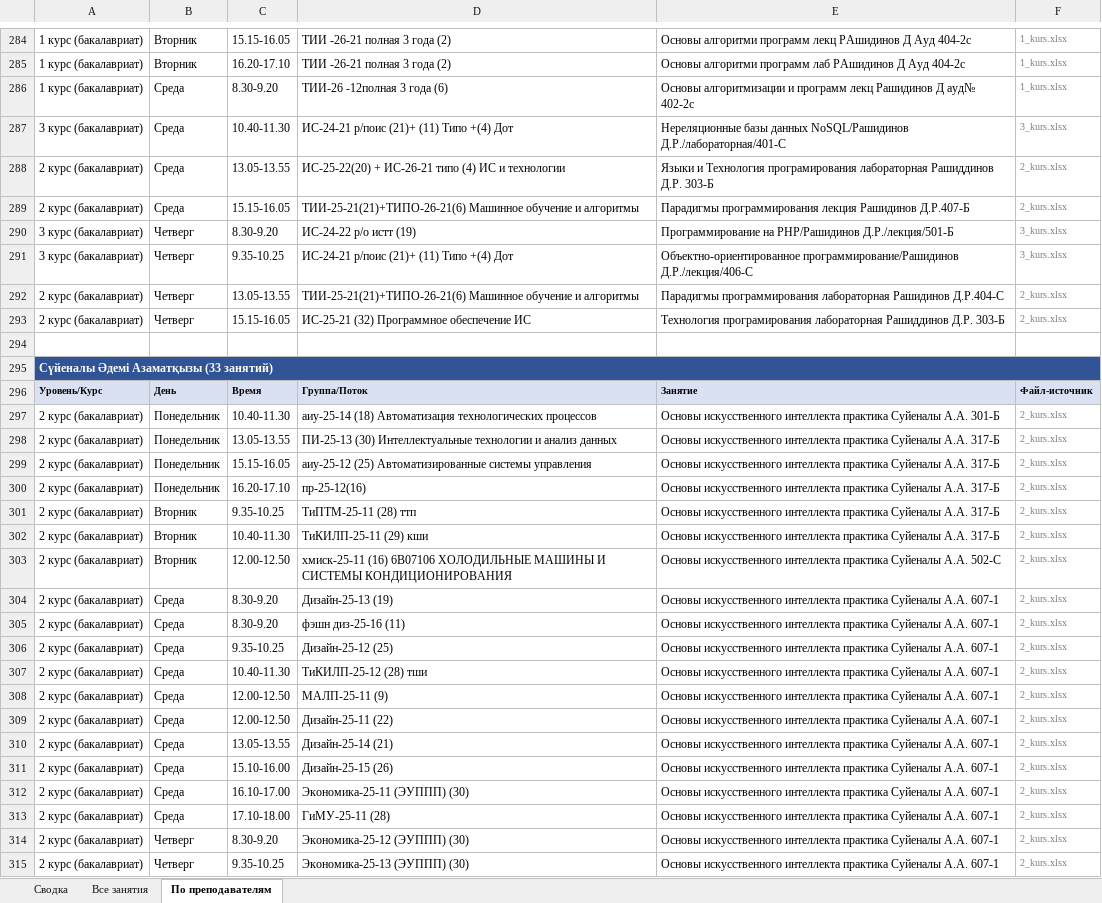
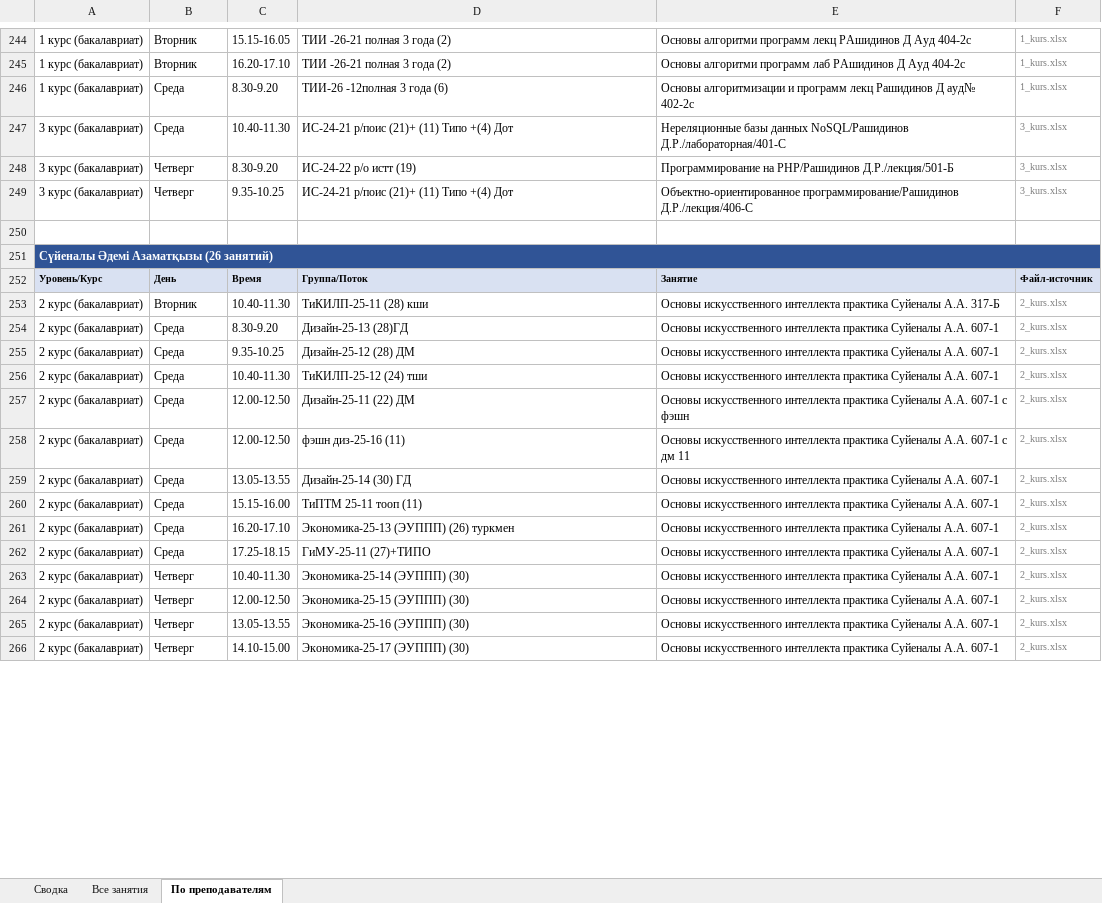
Before and after one commit to drashidinov/ATUscheduleIS, an Excel workbook: dist/Кафедра_ИС_занятия_преподавателей_2026-2027.xlsx, sheet По преподавателям, drawn as a sheet; only a part is shown, gaps mark what is left out; the shorter side is filled out with more unchanged rows; values as stored, in another font and other column widths than the file's, no borders; removed rows and columns are numbered as before the commit, all else as after; the diff covers the shown part only; the diff names each change by its address in the sheet, - before the commit and + after, or states it on an @@ line.

```diff
--- a/dist/Кафедра_ИС_занятия_преподавателей_2026-2027.xlsx (sheet По преподавателям)
+++ b/dist/Кафедра_ИС_занятия_преподавателей_2026-2027.xlsx (sheet По преподавателям)
-row 288: 2 курс (бакалавриат) | Среда | 13.05-13.55 | ИС-25-22(20) + ИС-26-21 типо (4) ИС и технологии | Языки и Технология програмирования лабораторная Рашиддинов Д.Р. 303-Б | 2_kurs.xlsx
-row 289: 2 курс (бакалавриат) | Среда | 15.15-16.05 | ТИИ-25-21(21)+ТИПО-26-21(6) Машинное обучение и алгоритмы | Парадигмы программирования лекция Рашидинов Д.Р.407-Б | 2_kurs.xlsx
-row 292: 2 курс (бакалавриат) | Четверг | 13.05-13.55 | ТИИ-25-21(21)+ТИПО-26-21(6) Машинное обучение и алгоритмы | Парадигмы программирования лабораторная Рашидинов Д.Р.404-С | 2_kurs.xlsx
-row 293: 2 курс (бакалавриат) | Четверг | 15.15-16.05 | ИС-25-21 (32) Программное обеспечение ИС | Технология програмирования лабораторная Рашиддинов Д.Р. 303-Б | 2_kurs.xlsx
-A251: Сүйеналы Әдемі Азаматқызы (33 занятий)
+A251: Сүйеналы Әдемі Азаматқызы (26 занятий)
-row 297: 2 курс (бакалавриат) | Понедельник | 10.40-11.30 | аиу-25-14 (18) Автоматизация технологических процессов | Основы искусственного интеллекта практика Суйеналы А.А. 301-Б | 2_kurs.xlsx
-row 298: 2 курс (бакалавриат) | Понедельник | 13.05-13.55 | ПИ-25-13 (30) Интеллектуальные технологии и анализ данных | Основы искусственного интеллекта практика Суйеналы А.А. 317-Б | 2_kurs.xlsx
-row 299: 2 курс (бакалавриат) | Понедельник | 15.15-16.05 | аиу-25-12 (25) Автоматизированные системы управления | Основы искусственного интеллекта практика Суйеналы А.А. 317-Б | 2_kurs.xlsx
-row 300: 2 курс (бакалавриат) | Понедельник | 16.20-17.10 | пр-25-12(16) | Основы искусственного интеллекта практика Суйеналы А.А. 317-Б | 2_kurs.xlsx
-row 301: 2 курс (бакалавриат) | Вторник | 9.35-10.25 | ТиПТМ-25-11 (28) ттп | Основы искусственного интеллекта практика Суйеналы А.А. 317-Б | 2_kurs.xlsx
-D253: ТиКИЛП-25-11 (29) кши
+D253: ТиКИЛП-25-11 (28) кши
-row 303: 2 курс (бакалавриат) | Вторник | 12.00-12.50 | хмиск-25-11 (16) 6B07106 ХОЛОДИЛЬНЫЕ МАШИНЫ И СИСТЕМЫ КОНДИЦИОНИРОВАНИЯ | Основы искусственного интеллекта практика Суйеналы А.А. 502-С | 2_kurs.xlsx
-D254: Дизайн-25-13 (19)
+D254: Дизайн-25-13 (28)ГД
-row 305: 2 курс (бакалавриат) | Среда | 8.30-9.20 | фэшн диз-25-16 (11) | Основы искусственного интеллекта практика Суйеналы А.А. 607-1 | 2_kurs.xlsx
-D255: Дизайн-25-12 (25)
+D255: Дизайн-25-12 (28) ДМ
-D256: ТиКИЛП-25-12 (28) тши
+D256: ТиКИЛП-25-12 (24) тши
-D257: МАЛП-25-11 (9)
+D257: Дизайн-25-11 (22) ДМ
-E257: …А.А. 607-1
+E257: …А.А. 607-1 с фэшн
-D258: Дизайн-25-11 (22)
+D258: фэшн диз-25-16 (11)
-E258: …А.А. 607-1
+E258: …А.А. 607-1 с дм 11
-D259: Дизайн-25-14 (21)
+D259: Дизайн-25-14 (30) ГД
-C260: 15.10-16.00
+C260: 15.15-16.00
-D260: Дизайн-25-15 (26)
+D260: ТиПТМ 25-11 тооп (11)
-C261: 16.10-17.00
+C261: 16.20-17.10
-D261: Экономика-25-11 (ЭУППП) (30)
+D261: Экономика-25-13 (ЭУППП) (26) туркмен
-C262: 17.10-18.00
+C262: 17.25-18.15
-D262: ГиМУ-25-11 (28)
+D262: ГиМУ-25-11 (27)+ТИПО
-row 314: 2 курс (бакалавриат) | Четверг | 8.30-9.20 | Экономика-25-12 (ЭУППП) (30) | Основы искусственного интеллекта практика Суйеналы А.А. 607-1 | 2_kurs.xlsx
-row 315: 2 курс (бакалавриат) | Четверг | 9.35-10.25 | Экономика-25-13 (ЭУППП) (30) | Основы искусственного интеллекта практика Суйеналы А.А. 607-1 | 2_kurs.xlsx
```
Also changed, not shown: 16 added rows, 124 removed rows, 108 edited cells and cell formats elsewhere in this sheet, sheet Все занятия, sheet Сводка, 5 other files.
